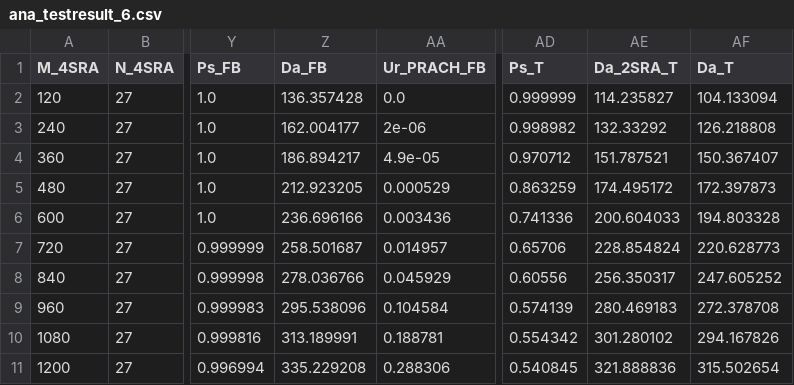
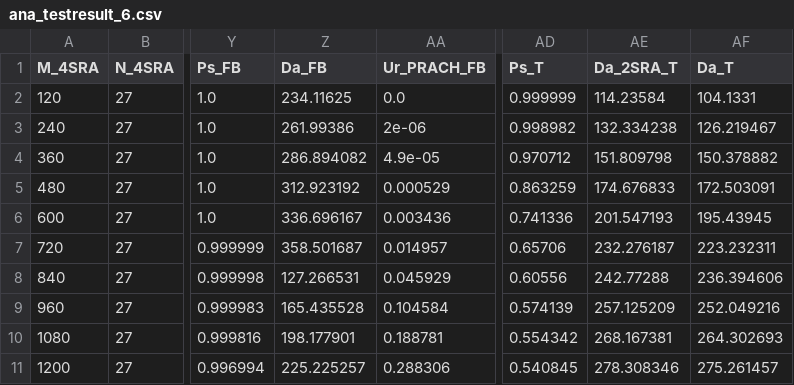
Before and after one commit to timlin0307/Thesis-Simulation, a CSV file: 2SRA and 4SRA in NTN/ana_testresult_6.csv, drawn as a sheet; only a part is shown, gaps mark what is left out; the diff names each change by its address in the sheet, - before the commit and + after, or states it on an @@ line.

```diff
--- a/2SRA and 4SRA in NTN/ana_testresult_6.csv
+++ b/2SRA and 4SRA in NTN/ana_testresult_6.csv
-Z2 (Da_FB): 136.357428
+Z2 (Da_FB): 234.11625
-AE2 (Da_2SRA_T): 114.235827
+AE2 (Da_2SRA_T): 114.23584
-AF2 (Da_T): 104.133094
+AF2 (Da_T): 104.1331
-Z3 (Da_FB): 162.004177
+Z3 (Da_FB): 261.99386
-AE3 (Da_2SRA_T): 132.33292
+AE3 (Da_2SRA_T): 132.334238
-AF3 (Da_T): 126.218808
+AF3 (Da_T): 126.219467
-Z4 (Da_FB): 186.894217
+Z4 (Da_FB): 286.894082
-AE4 (Da_2SRA_T): 151.787521
+AE4 (Da_2SRA_T): 151.809798
-AF4 (Da_T): 150.367407
+AF4 (Da_T): 150.378882
-Z5 (Da_FB): 212.923205
+Z5 (Da_FB): 312.923192
-AE5 (Da_2SRA_T): 174.495172
+AE5 (Da_2SRA_T): 174.676833
-AF5 (Da_T): 172.397873
+AF5 (Da_T): 172.503091
-Z6 (Da_FB): 236.696166
+Z6 (Da_FB): 336.696167
-AE6 (Da_2SRA_T): 200.604033
+AE6 (Da_2SRA_T): 201.547193
-AF6 (Da_T): 194.803328
+AF6 (Da_T): 195.43945
-Z7 (Da_FB): 258.501687
+Z7 (Da_FB): 358.501687
-AE7 (Da_2SRA_T): 228.854824
+AE7 (Da_2SRA_T): 232.276187
-AF7 (Da_T): 220.628773
+AF7 (Da_T): 223.232311
-Z8 (Da_FB): 278.036766
+Z8 (Da_FB): 127.266531
-AE8 (Da_2SRA_T): 256.350317
+AE8 (Da_2SRA_T): 242.77288
-AF8 (Da_T): 247.605252
+AF8 (Da_T): 236.394606
-Z9 (Da_FB): 295.538096
+Z9 (Da_FB): 165.435528
-AE9 (Da_2SRA_T): 280.469183
+AE9 (Da_2SRA_T): 257.125209
-AF9 (Da_T): 272.378708
+AF9 (Da_T): 252.049216
-Z10 (Da_FB): 313.189991
+Z10 (Da_FB): 198.177901
-AE10 (Da_2SRA_T): 301.280102
+AE10 (Da_2SRA_T): 268.167381
-AF10 (Da_T): 294.167826
+AF10 (Da_T): 264.302693
-Z11 (Da_FB): 335.229208
+Z11 (Da_FB): 225.225257
-AE11 (Da_2SRA_T): 321.888836
+AE11 (Da_2SRA_T): 278.308346
-AF11 (Da_T): 315.502654
+AF11 (Da_T): 275.261457
```
Also changed, not shown: 2SRA and 4SRA in NTN/ana_testresult_1.csv, 2SRA and 4SRA in NTN/ana_testresult_7.csv, 14 other files.
